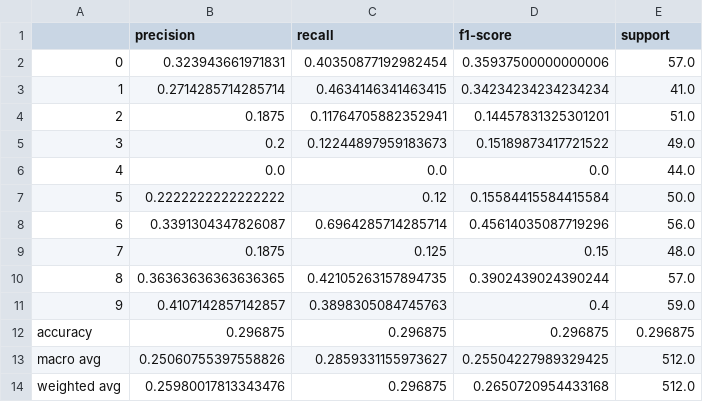
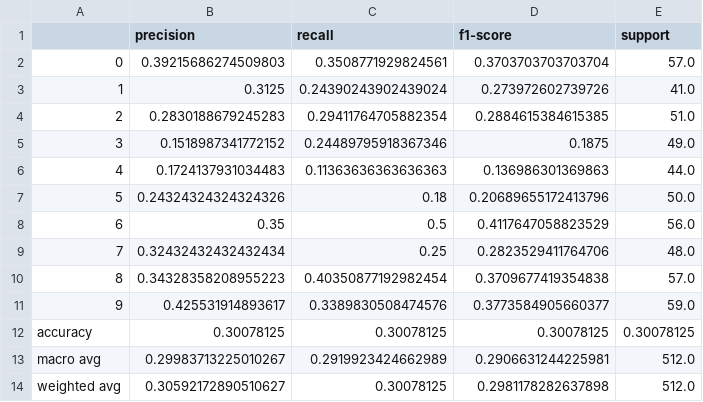
Before and after one commit to MathieuCherpitel/Fast-CapsNets, a CSV file: saved_models/caps_net-CIFAR-10/assets/classification_metrics.csv, drawn as a sheet.

Commit message:
[*] adds raw training data to saving

```diff
--- a/saved_models/caps_net-CIFAR-10/assets/classification_metrics.csv
+++ b/saved_models/caps_net-CIFAR-10/assets/classification_metrics.csv
@@ -1,14 +1,14 @@
 ,precision,recall,f1-score,support
-0,0.323943661971831,0.40350877192982454,0.35937500000000006,57.0
-1,0.2714285714285714,0.4634146341463415,0.34234234234234234,41.0
-2,0.1875,0.11764705882352941,0.14457831325301201,51.0
-3,0.2,0.12244897959183673,0.15189873417721522,49.0
-4,0.0,0.0,0.0,44.0
-5,0.2222222222222222,0.12,0.15584415584415584,50.0
-6,0.3391304347826087,0.6964285714285714,0.45614035087719296,56.0
-7,0.1875,0.125,0.15,48.0
-8,0.36363636363636365,0.42105263157894735,0.3902439024390244,57.0
-9,0.4107142857142857,0.3898305084745763,0.4,59.0
-accuracy,0.296875,0.296875,0.296875,0.296875
-macro avg,0.25060755397558826,0.2859331155973627,0.25504227989329425,512.0
-weighted avg,0.25980017813343476,0.296875,0.2650720954433168,512.0
+0,0.39215686274509803,0.3508771929824561,0.3703703703703704,57.0
+1,0.3125,0.24390243902439024,0.273972602739726,41.0
+2,0.2830188679245283,0.29411764705882354,0.2884615384615385,51.0
+3,0.1518987341772152,0.24489795918367346,0.1875,49.0
+4,0.1724137931034483,0.11363636363636363,0.136986301369863,44.0
+5,0.24324324324324326,0.18,0.20689655172413796,50.0
+6,0.35,0.5,0.4117647058823529,56.0
+7,0.32432432432432434,0.25,0.2823529411764706,48.0
+8,0.34328358208955223,0.40350877192982454,0.3709677419354838,57.0
+9,0.425531914893617,0.3389830508474576,0.3773584905660377,59.0
+accuracy,0.30078125,0.30078125,0.30078125,0.30078125
+macro avg,0.29983713225010267,0.2919923424662989,0.2906631244225981,512.0
+weighted avg,0.30592172890510627,0.30078125,0.2981178282637898,512.0
```
Also changed, not shown: saved_models/caps_net-Fashion-MNIST/assets/classification_metrics.csv, saved_models/caps_net-MNIST/assets/classification_metrics.csv, 28 other files.
